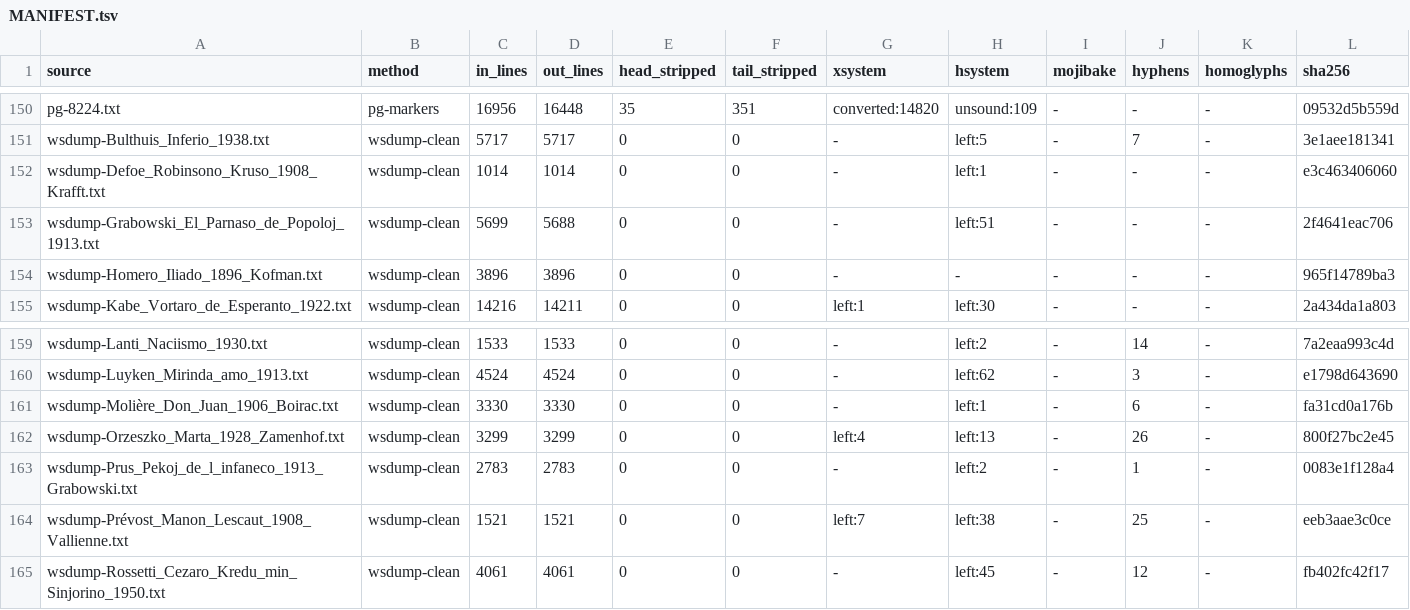
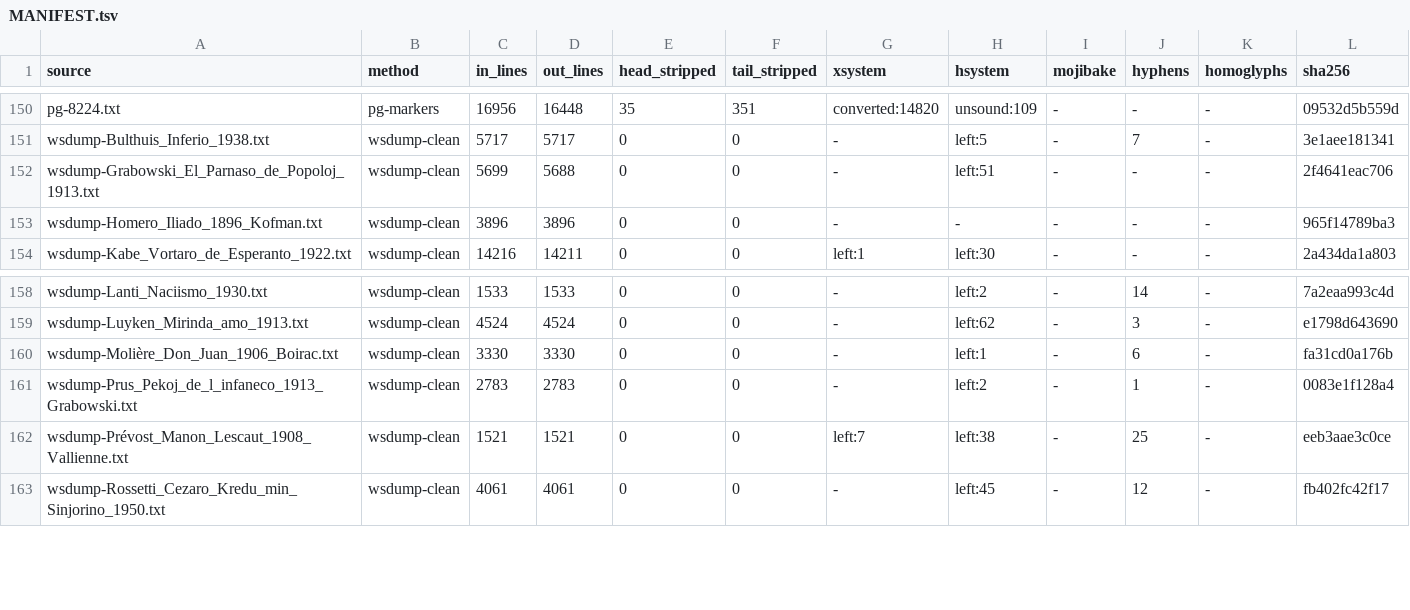
Before and after one commit to alexcasper/esperanto, a TSV file: CORPUS/MANIFEST.tsv, drawn as a sheet; only a part is shown, gaps mark what is left out; the diff names each change by its address in the sheet, - before the commit and + after, or states it on an @@ line.

```diff
--- a/CORPUS/MANIFEST.tsv
+++ b/CORPUS/MANIFEST.tsv
-row 152: wsdump-Defoe_Robinsono_Kruso_1908_Krafft.txt | wsdump-clean | 1014 | 1014 | 0 | 0 | - | left:1 | - | - | - | e3c463406060
-row 162: wsdump-Orzeszko_Marta_1928_Zamenhof.txt | wsdump-clean | 3299 | 3299 | 0 | 0 | left:4 | left:13 | - | 26 | - | 800f27bc2e45
```
Also changed, not shown: 4 other files.
